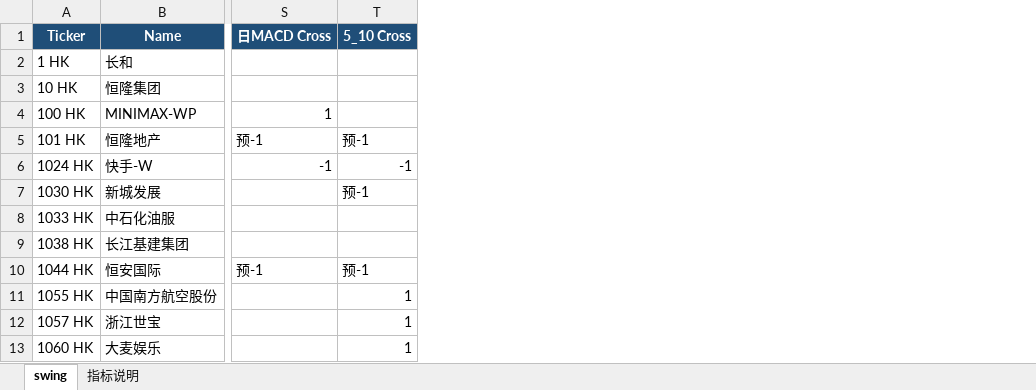
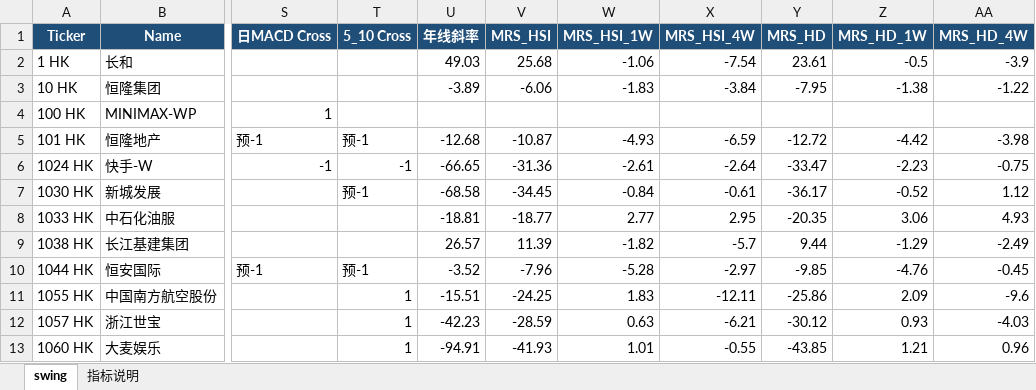
Before and after one commit to jibom/trend-equity-screener, an Excel workbook: hk_swing_pattern/HK_Swing_Pattern.xlsx, sheet swing, drawn as a sheet; only a part is shown, gaps mark what is left out; values as stored, in another font and other column widths than the file's, no borders; the diff names each change by its address in the sheet, - before the commit and + after, or states it on an @@ line.

```diff
--- a/hk_swing_pattern/HK_Swing_Pattern.xlsx (sheet swing)
+++ b/hk_swing_pattern/HK_Swing_Pattern.xlsx (sheet swing)
+column U (年线斜率), rows 2-13: 49.03 | -3.89 |  | -12.68 | -66.65 | -68.58 | -18.81 | 26.57 | -3.52 | -15.51 | -42.23 | -94.91
+column V (MRS_HSI), rows 2-13: 25.68 | -6.06 |  | -10.87 | -31.36 | -34.45 | -18.77 | 11.39 | -7.96 | -24.25 | -28.59 | -41.93
+column W (MRS_HSI_1W), rows 2-13: -1.06 | -1.83 |  | -4.93 | -2.61 | -0.84 | 2.77 | -1.82 | -5.28 | 1.83 | 0.63 | 1.01
+column X (MRS_HSI_4W), rows 2-13: -7.54 | -3.84 |  | -6.59 | -2.64 | -0.61 | 2.95 | -5.7 | -2.97 | -12.11 | -6.21 | -0.55
+column Y (MRS_HD), rows 2-13: 23.61 | -7.95 |  | -12.72 | -33.47 | -36.17 | -20.35 | 9.44 | -9.85 | -25.86 | -30.12 | -43.85
+column Z (MRS_HD_1W), rows 2-13: -0.5 | -1.38 |  | -4.42 | -2.23 | -0.52 | 3.06 | -1.29 | -4.76 | 2.09 | 0.93 | 1.21
+column AA (MRS_HD_4W), rows 2-13: -3.9 | -1.22 |  | -3.98 | -0.75 | 1.12 | 4.93 | -2.49 | -0.45 | -9.6 | -4.03 | 0.96
```
Also changed, not shown: sheet 指标说明, public/hk_swing_pattern/HK_Swing_Pattern.xlsx, 2 other files.
